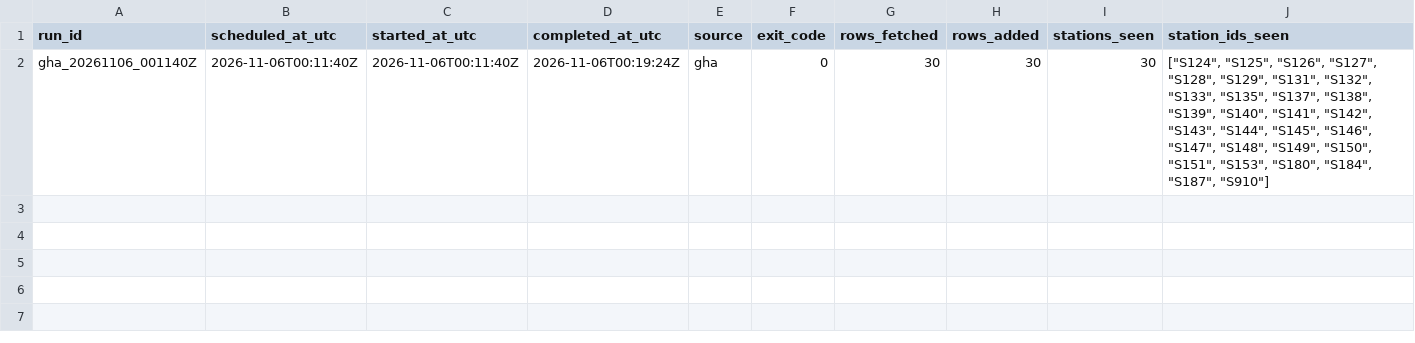
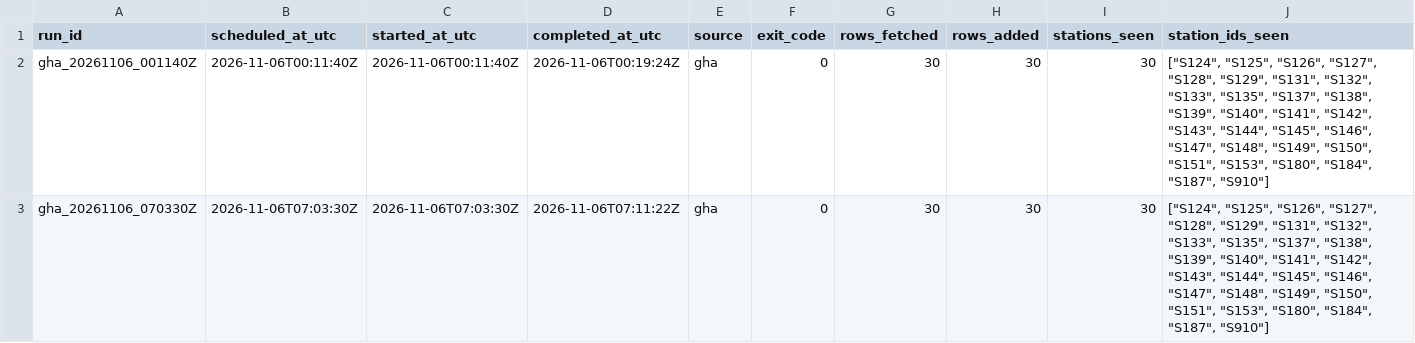
Before and after one commit to ada-yp526/Urban-Analytics-Portfolio, a CSV file: 06-openheat_grid/outputs/v11_archive_ops/gha_run_manifest_20261106.csv, drawn as a sheet; only a part is shown; rows hold the shown columns only; the diff names each change by its address in the sheet, - before the commit and + after, or states it on an @@ line.

```diff
--- a/06-openheat_grid/outputs/v11_archive_ops/gha_run_manifest_20261106.csv
+++ b/06-openheat_grid/outputs/v11_archive_ops/gha_run_manifest_20261106.csv
+row 3: gha_20261106_070330Z | 2026-11-06T07:03:30Z | 2026-11-06T07:03:30Z | 2026-11-06T07:11:22Z | gha | 0 | 30 | 30 | 30 | ["S124", "S125", "S126", "S127", "S128", "S129", "S131", "S132", "S133", "S135", "S137", "S138", "S139", "S140", "S141", "S142", "S143", "S144", "S145", "S146", "S147", "S148", "S149", "S150", "S151", "S153", "S180", "S184", "S187", "S910"]
```
Also changed, not shown: 6 other files.
